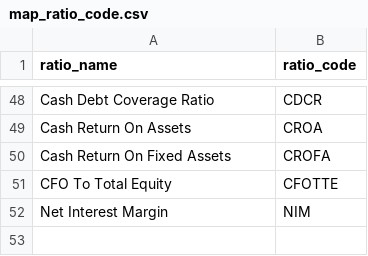
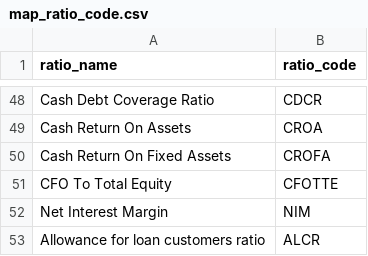
Before and after one commit to hung20gg/chatbot_financial_statement, a CSV file: ETL/mapping_data/map_ratio_code.csv, drawn as a sheet; only a part is shown, gaps mark what is left out.

Commit message:
fix bank ratio unmatch error

```diff
--- a/ETL/mapping_data/map_ratio_code.csv
+++ b/ETL/mapping_data/map_ratio_code.csv
@@ -52 +52,2 @@ CFO To Total Equity,CFOTTE
 Net Interest Margin,NIM
+Allowance for loan customers ratio,ALCR
```
Also changed, not shown: csv/map_ratio_code.csv, 4 other files.
